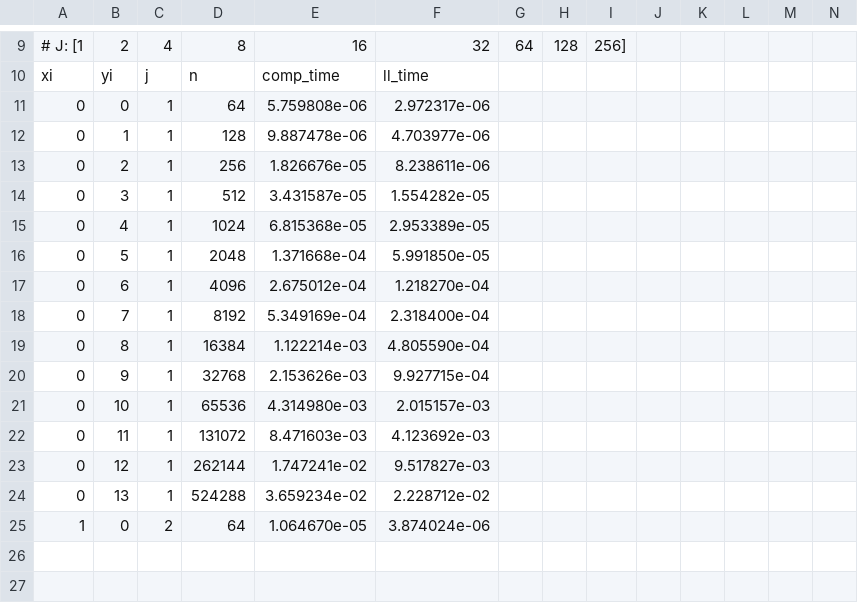
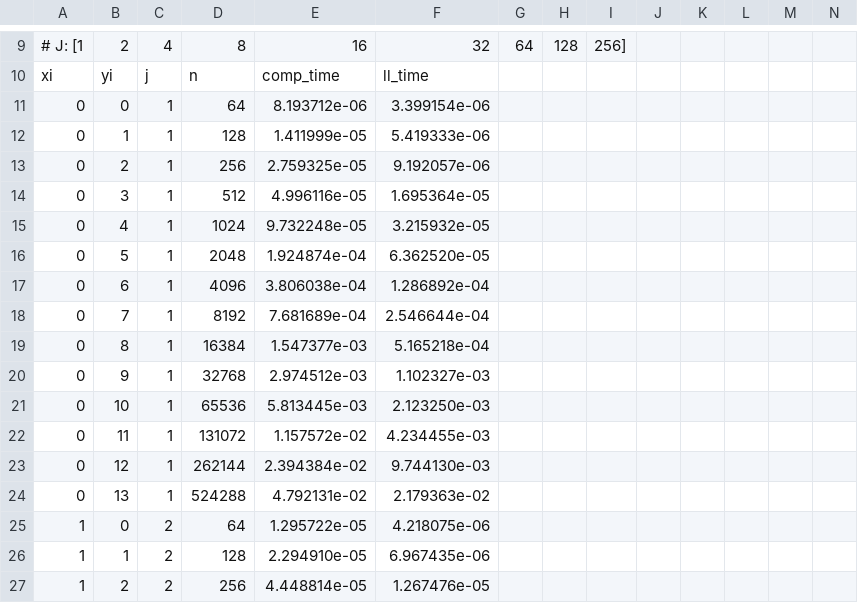
Before and after one commit to dfm/celerite, a CSV file: examples/benchmark/benchmark_darwin.csv, drawn as a sheet; only a part is shown, gaps mark what is left out; the diff covers the shown part only.

```diff
--- a/examples/benchmark/benchmark_darwin.csv
+++ b/examples/benchmark/benchmark_darwin.csv
@@ -10,16 +10,18 @@
 xi,yi,j,n,comp_time,ll_time
-0,0,1,64,5.759808e-06,2.972317e-06
-0,1,1,128,9.887478e-06,4.703977e-06
-0,2,1,256,1.826676e-05,8.238611e-06
-0,3,1,512,3.431587e-05,1.554282e-05
-0,4,1,1024,6.815368e-05,2.953389e-05
-0,5,1,2048,1.371668e-04,5.991850e-05
-0,6,1,4096,2.675012e-04,1.218270e-04
-0,7,1,8192,5.349169e-04,2.318400e-04
-0,8,1,16384,1.122214e-03,4.805590e-04
-0,9,1,32768,2.153626e-03,9.927715e-04
-0,10,1,65536,4.314980e-03,2.015157e-03
-0,11,1,131072,8.471603e-03,4.123692e-03
-0,12,1,262144,1.747241e-02,9.517827e-03
-0,13,1,524288,3.659234e-02,2.228712e-02
-1,0,2,64,1.064670e-05,3.874024e-06
+0,0,1,64,8.193712e-06,3.399154e-06
+0,1,1,128,1.411999e-05,5.419333e-06
+0,2,1,256,2.759325e-05,9.192057e-06
+0,3,1,512,4.996116e-05,1.695364e-05
+0,4,1,1024,9.732248e-05,3.215932e-05
+0,5,1,2048,1.924874e-04,6.362520e-05
+0,6,1,4096,3.806038e-04,1.286892e-04
+0,7,1,8192,7.681689e-04,2.546644e-04
+0,8,1,16384,1.547377e-03,5.165218e-04
+0,9,1,32768,2.974512e-03,1.102327e-03
+0,10,1,65536,5.813445e-03,2.123250e-03
+0,11,1,131072,1.157572e-02,4.234455e-03
+0,12,1,262144,2.394384e-02,9.744130e-03
+0,13,1,524288,4.792131e-02,2.179363e-02
+1,0,2,64,1.295722e-05,4.218075e-06
+1,1,2,128,2.294910e-05,6.967435e-06
+1,2,2,256,4.448814e-05,1.267476e-05
```
Also changed, not shown: 24 added rows elsewhere in this file, 4 other files.
